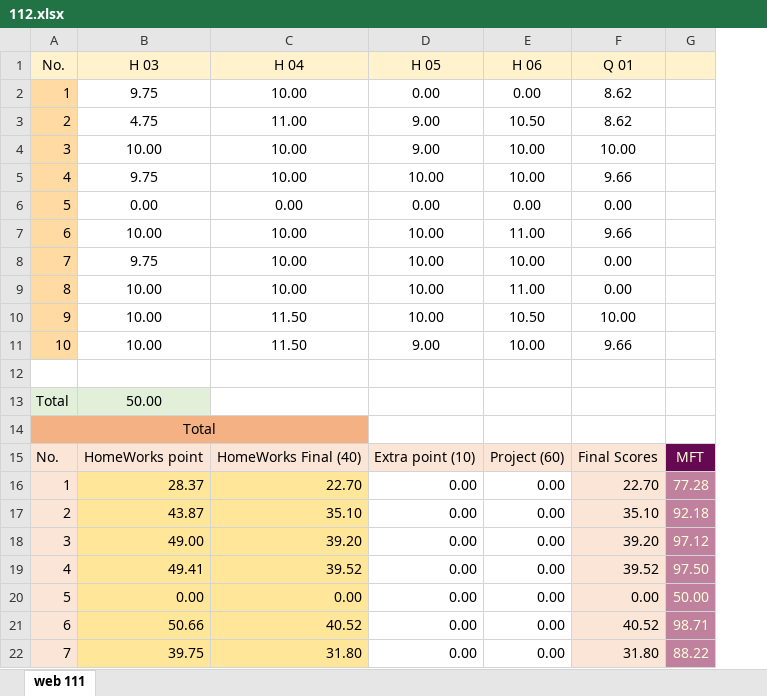
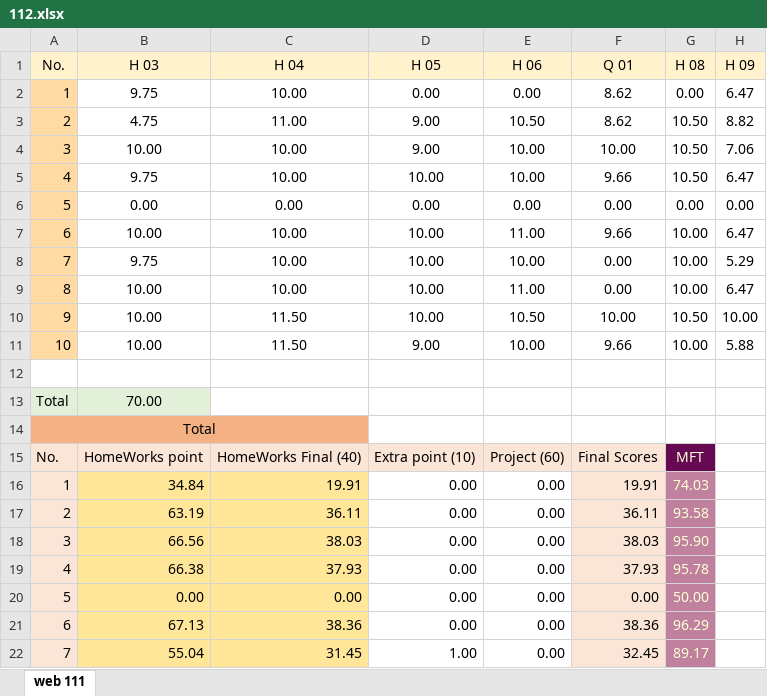
Before and after one commit to mkazemiraz/mft-scores, an Excel workbook: 112/112.xlsx, sheet web 111, drawn as a sheet; only a part is shown; values as stored, in another font and other column widths than the file's, no borders; removed rows and columns are numbered as before the commit, all else as after; the diff covers the shown part only; the diff names each change by its address in the sheet, - before the commit and + after, or states it on an @@ line.

Commit message:
updated

```diff
--- a/112/112.xlsx (sheet web 111)
+++ b/112/112.xlsx (sheet web 111)
+column H (H 09), rows 2-11: 6.47 | 8.82 | 7.06 | 6.47 | 0.00 | 6.47 | 5.29 | 6.47 | 10.00 | 5.88
-G1: (empty)
+G1: H 08
-G2 (H 08): (empty)
+G2 (H 08): 0.00
-G3:G5 (H 08): (empty)
+G3:G5 (H 08): 10.50
-G6 (H 08): (empty)
+G6 (H 08): 0.00
-G7:G9 (H 08): (empty)
+G7:G9 (H 08): 10.00
-G10 (H 08): (empty)
+G10 (H 08): 10.50
-G11 (H 08): (empty)
+G11 (H 08): 10.00
-B13 (H 03): 50.00
+B13 (H 03): 70.00
-B16 (H 03): 28.37
+B16 (H 03): 34.84
-C16 (H 04): 22.70
+C16 (H 04): 19.91
-F16 (Q 01): 22.70
+F16 (Q 01): 19.91
-G16 (H 08): 77.28
+G16 (H 08): 74.03
-B17 (H 03): 43.87
+B17 (H 03): 63.19
-C17 (H 04): 35.10
+C17 (H 04): 36.11
-F17 (Q 01): 35.10
+F17 (Q 01): 36.11
-G17 (H 08): 92.18
+G17 (H 08): 93.58
-B18 (H 03): 49.00
+B18 (H 03): 66.56
-C18 (H 04): 39.20
+C18 (H 04): 38.03
-F18 (Q 01): 39.20
+F18 (Q 01): 38.03
-G18 (H 08): 97.12
+G18 (H 08): 95.90
-B19 (H 03): 49.41
+B19 (H 03): 66.38
-C19 (H 04): 39.52
+C19 (H 04): 37.93
-F19 (Q 01): 39.52
+F19 (Q 01): 37.93
-G19 (H 08): 97.50
+G19 (H 08): 95.78
-B21 (H 03): 50.66
+B21 (H 03): 67.13
-C21 (H 04): 40.52
+C21 (H 04): 38.36
-F21 (Q 01): 40.52
+F21 (Q 01): 38.36
-G21 (H 08): 98.71
+G21 (H 08): 96.29
-row 22: 7 | 39.75 | 31.80 | 0.00 | 0.00 | 31.80 | 88.22
+row 22: 7 | 55.04 | 31.45 | 1.00 | 0.00 | 32.45 | 89.17
```
Also changed, not shown: 12 edited cells elsewhere in this sheet, formulas that keep their value.
